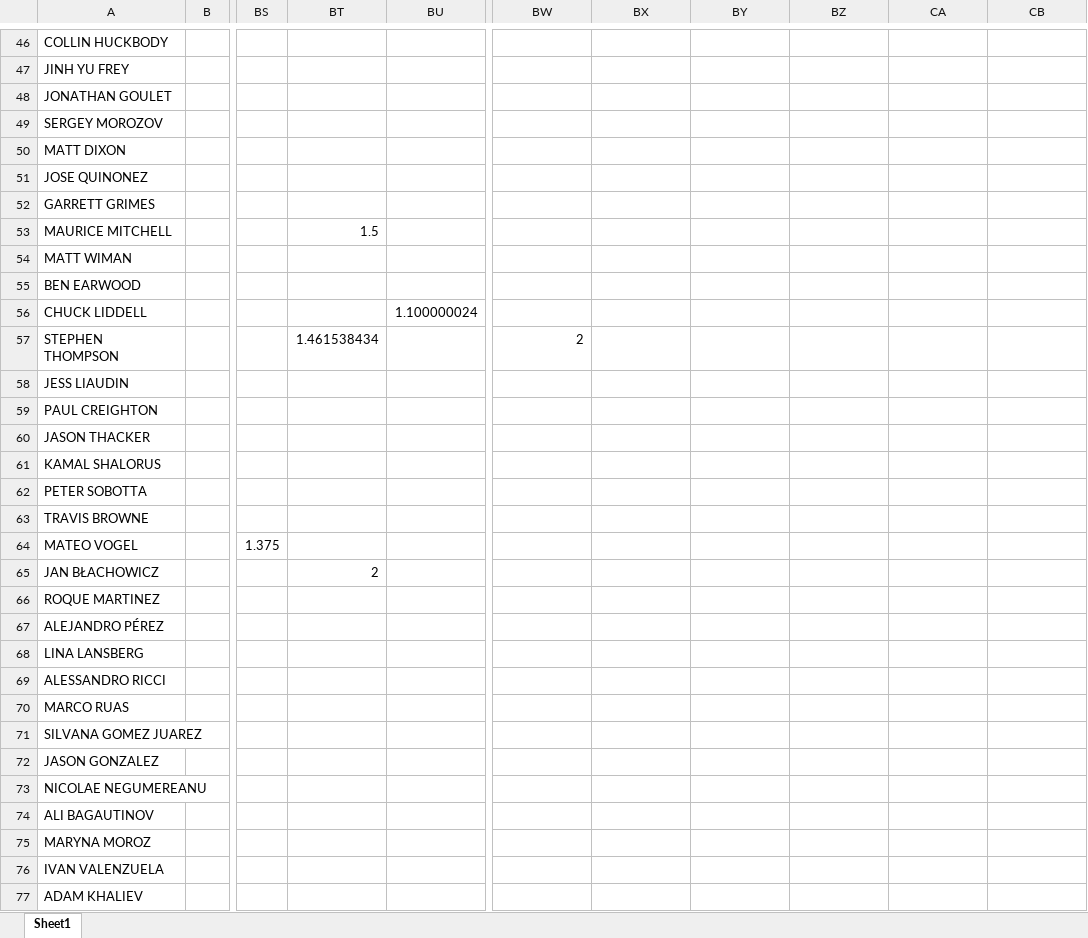
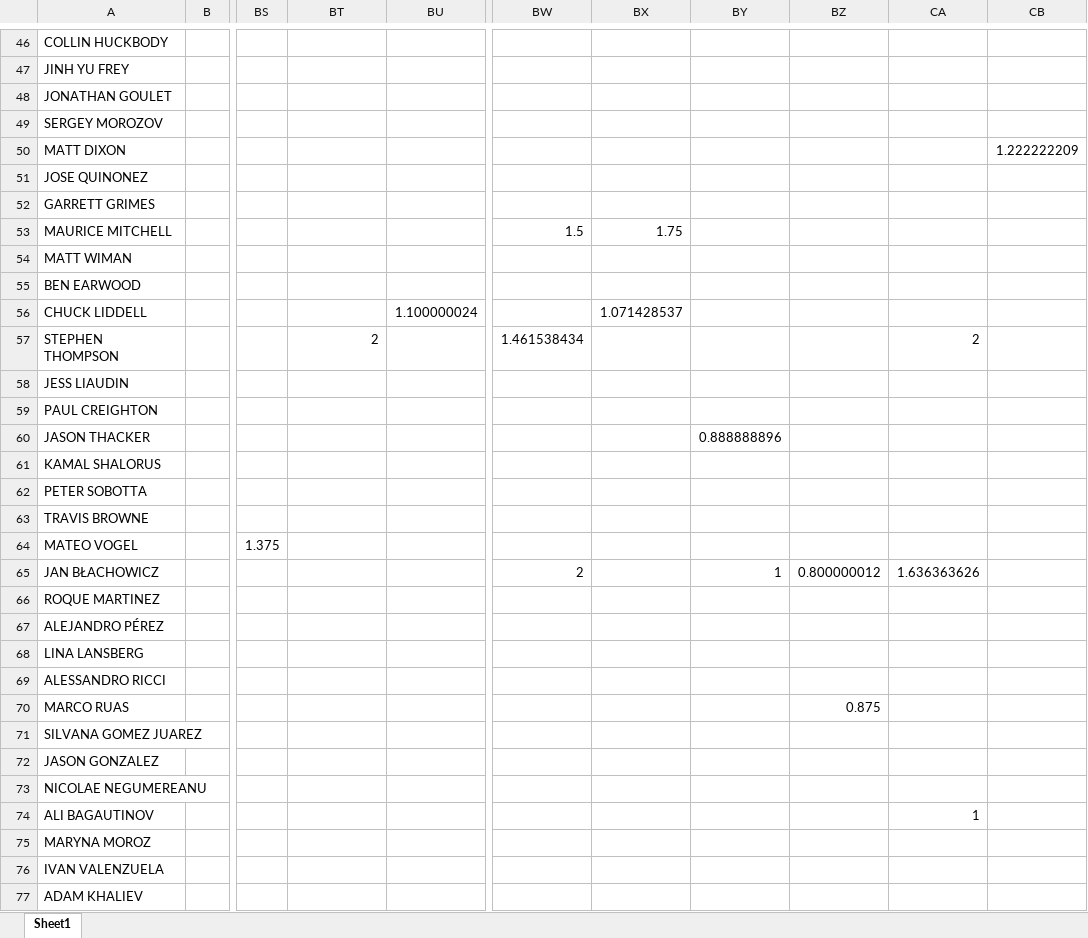
Before and after one commit to omara569/reddit_ufc_nlp, an Excel workbook: sentiment_analysis/output_data.xlsx, sheet Sheet1, drawn as a sheet; only a part is shown, gaps mark what is left out; values as stored, in another font and other column widths than the file's, no borders; the diff covers the shown part only; the diff names each change by its address in the sheet, - before the commit and + after, or states it on an @@ line.

Commit message:
Data Update

```diff
--- a/sentiment_analysis/output_data.xlsx (sheet Sheet1)
+++ b/sentiment_analysis/output_data.xlsx (sheet Sheet1)
-CB50: (empty)
+CB50: 1.222222209
-BT53: 1.5
+BT53: (empty)
-BW53: (empty)
+BW53: 1.5
-BX53: (empty)
+BX53: 1.75
-BX56: (empty)
+BX56: 1.071428537
-BT57: 1.461538434
+BT57: 2
-BW57: 2
+BW57: 1.461538434
-CA57: (empty)
+CA57: 2
-BY60: (empty)
+BY60: 0.888888896
-BT65: 2
+BT65: (empty)
-BW65: (empty)
+BW65: 2
-BY65: (empty)
+BY65: 1
-BZ65: (empty)
+BZ65: 0.800000012
-CA65: (empty)
+CA65: 1.636363626
-BZ70: (empty)
+BZ70: 0.875
-CA74: (empty)
+CA74: 1
```
Also changed, not shown: 1650 edited cells elsewhere in this sheet.
